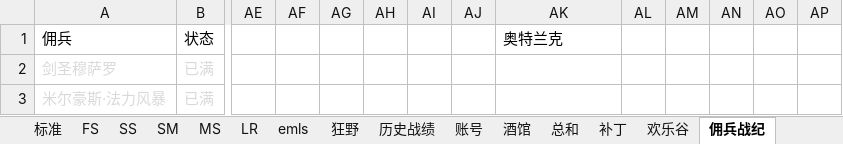
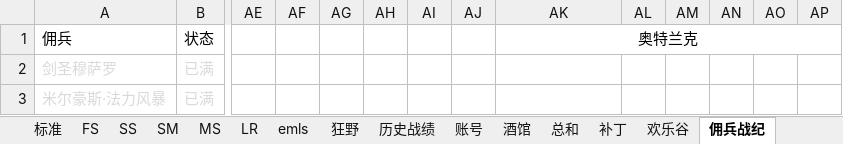
Before and after one commit to czl315/ttjj, an Excel workbook: src/main/java/game/lscs-21-12.xlsx, sheet 佣兵战纪, drawn as a sheet; only a part is shown, gaps mark what is left out; values as stored, in another font and other column widths than the file's, no borders; the diff names each change by its address in the sheet, - before the commit and + after, or states it on an @@ line.

```diff
--- a/src/main/java/game/lscs-21-12.xlsx (sheet 佣兵战纪)
+++ b/src/main/java/game/lscs-21-12.xlsx (sheet 佣兵战纪)
-AK1 alignment: left
+AK1 alignment: center
+AK1:AP1 merged
```
Also changed, not shown: 6 other files.
